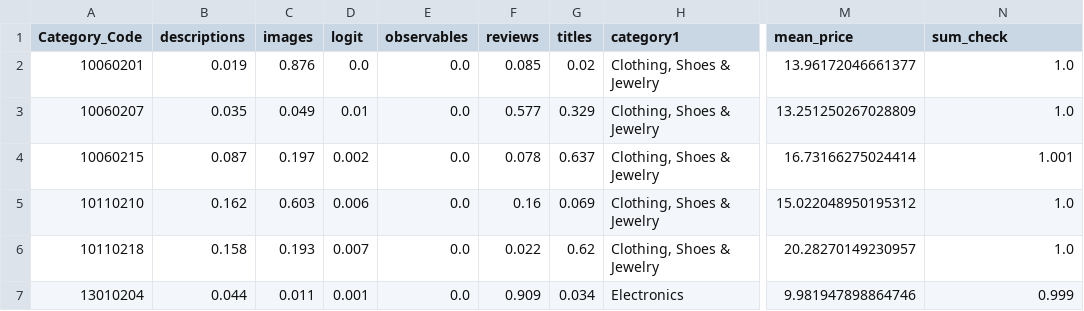
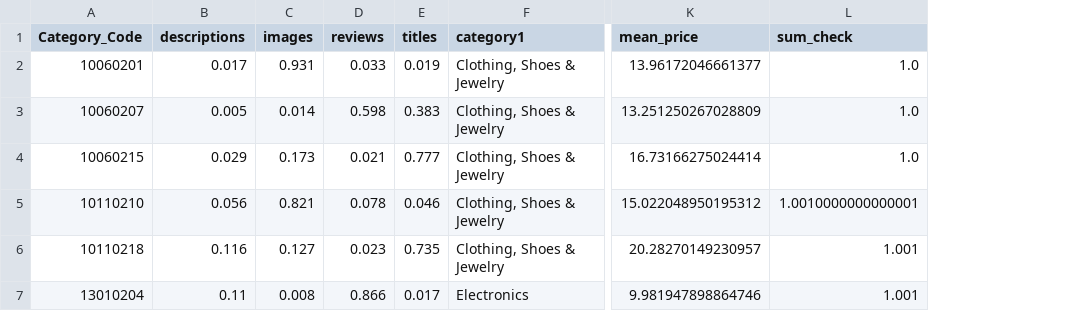
Before and after one commit to ilyamorozov/DeepLogitReplication, a CSV file: output/comscore/estimation_summaries/wide_table_2025-08-21.csv, drawn as a sheet; only a part is shown, gaps mark what is left out; removed rows and columns are numbered as before the commit, all else as after; the diff covers the shown part only; the diff names each change by its address in the sheet, - before the commit and + after, or states it on an @@ line.

```diff
--- a/output/comscore/estimation_summaries/wide_table_2025-08-21.csv
+++ b/output/comscore/estimation_summaries/wide_table_2025-08-21.csv
-column D (logit), rows 2-7: 0.0 | 0.01 | 0.002 | 0.006 | 0.007 | 0.001
-column E (observables), rows 2-7: all 0.0
-B2 (descriptions): 0.019
+B2 (descriptions): 0.017
-C2 (images): 0.876
+C2 (images): 0.931
-D2 (reviews): 0.085
+D2 (reviews): 0.033
-E2 (titles): 0.02
+E2 (titles): 0.019
-B3 (descriptions): 0.035
+B3 (descriptions): 0.005
-C3 (images): 0.049
+C3 (images): 0.014
-D3 (reviews): 0.577
+D3 (reviews): 0.598
-E3 (titles): 0.329
+E3 (titles): 0.383
-B4 (descriptions): 0.087
+B4 (descriptions): 0.029
-C4 (images): 0.197
+C4 (images): 0.173
-D4 (reviews): 0.078
+D4 (reviews): 0.021
-E4 (titles): 0.637
+E4 (titles): 0.777
-L4 (sum_check): 1.001
+L4 (sum_check): 1.0
-B5 (descriptions): 0.162
+B5 (descriptions): 0.056
-C5 (images): 0.603
+C5 (images): 0.821
-D5 (reviews): 0.16
+D5 (reviews): 0.078
-E5 (titles): 0.069
+E5 (titles): 0.046
-L5 (sum_check): 1.0
+L5 (sum_check): 1.0010000000000001
-B6 (descriptions): 0.158
+B6 (descriptions): 0.116
-C6 (images): 0.193
+C6 (images): 0.127
-D6 (reviews): 0.022
+D6 (reviews): 0.023
-E6 (titles): 0.62
+E6 (titles): 0.735
-L6 (sum_check): 1.0
+L6 (sum_check): 1.001
-B7 (descriptions): 0.044
+B7 (descriptions): 0.11
-C7 (images): 0.011
+C7 (images): 0.008
-D7 (reviews): 0.909
+D7 (reviews): 0.866
-E7 (titles): 0.034
+E7 (titles): 0.017
-L7 (sum_check): 0.999
+L7 (sum_check): 1.001
```
Also changed, not shown: 150 edited cells elsewhere in this file, output/comscore/estimation_summaries/collapsed_table_2025-08-21.csv, 6 other files.
